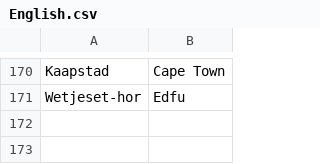
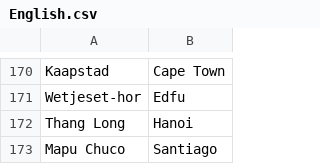
Before and after one commit to crossCiv4/DoC-Cross-Overhaul, a CSV file: Assets/Maps/Translations/English.csv, drawn as a sheet; only a part is shown, gaps mark what is left out.

```diff
--- a/Assets/Maps/Translations/English.csv
+++ b/Assets/Maps/Translations/English.csv
@@ -171 +171,3 @@ Kaapstad,Cape Town
 Wetjeset-hor,Edfu
+Thang Long,Hanoi
+Mapu Chuco,Santiago
```
Also changed, not shown: Assets/Maps/Translations/French.csv, Assets/Maps/Translations/German.csv, 21 other files.
